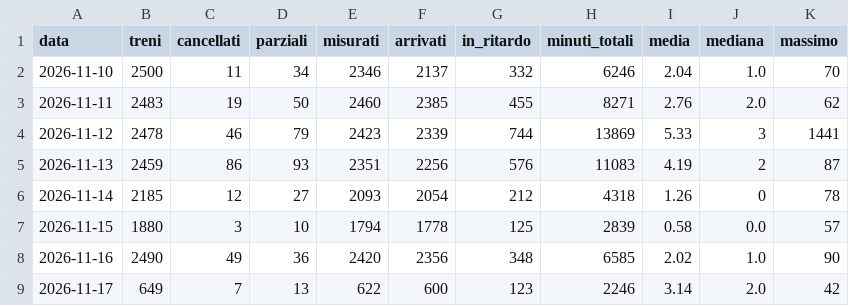
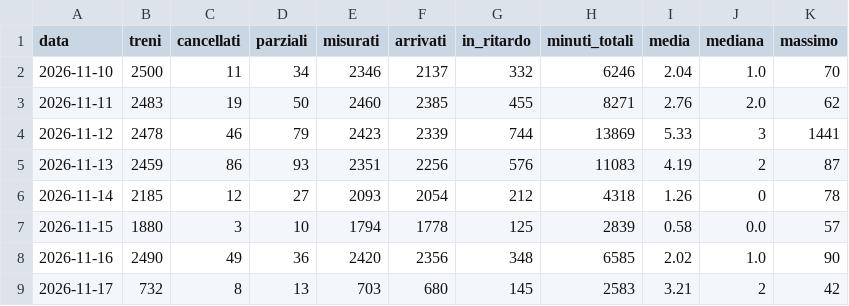
Before and after one commit to Easyinve/trenord-ritardi, a CSV file: archivio/riepilogo.csv, drawn as a sheet.

```diff
--- a/archivio/riepilogo.csv
+++ b/archivio/riepilogo.csv
@@ -8,2 +8,2 @@ data,treni,cancellati,parziali,misurati,arrivati,in_ritardo,minuti_totali,media,
 2026-11-16,2490,49,36,2420,2356,348,6585,2.02,1.0,90
-2026-11-17,649,7,13,622,600,123,2246,3.14,2.0,42
+2026-11-17,732,8,13,703,680,145,2583,3.21,2,42
```
Also changed, not shown: archivio/mensile.csv, 1 other file.
